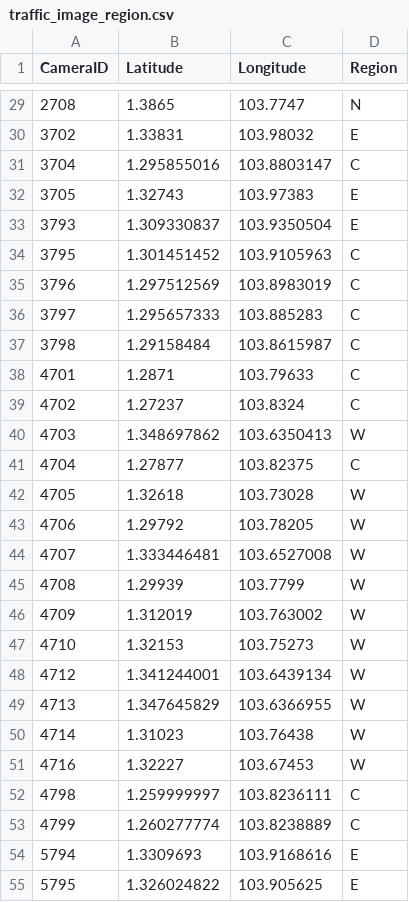
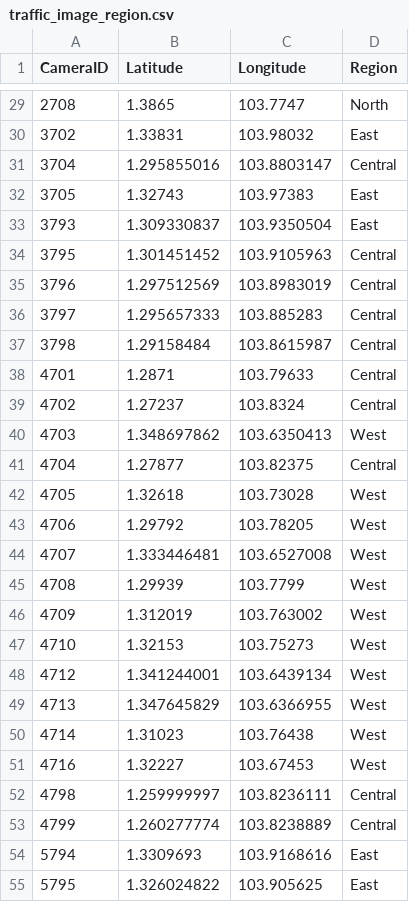
Before and after one commit to ReverseCache/dsa3101-2210-09-lta, a CSV file: frontend/traffic_image_region.csv, drawn as a sheet; only a part is shown, gaps mark what is left out; the diff covers the shown part only.

Commit message:
update region naming

```diff
--- a/frontend/traffic_image_region.csv
+++ b/frontend/traffic_image_region.csv
@@ -29,27 +29,27 @@ CameraID,Latitude,Longitude,Region
-2708,1.3865,103.7747,N
-3702,1.33831,103.98032,E
-3704,1.295855016,103.8803147,C
-3705,1.32743,103.97383,E
-3793,1.309330837,103.9350504,E
-3795,1.301451452,103.9105963,C
-3796,1.297512569,103.8983019,C
-3797,1.295657333,103.885283,C
-3798,1.29158484,103.8615987,C
-4701,1.2871,103.79633,C
-4702,1.27237,103.8324,C
-4703,1.348697862,103.6350413,W
-4704,1.27877,103.82375,C
-4705,1.32618,103.73028,W
-4706,1.29792,103.78205,W
-4707,1.333446481,103.6527008,W
-4708,1.29939,103.7799,W
-4709,1.312019,103.763002,W
-4710,1.32153,103.75273,W
-4712,1.341244001,103.6439134,W
-4713,1.347645829,103.6366955,W
-4714,1.31023,103.76438,W
-4716,1.32227,103.67453,W
-4798,1.259999997,103.8236111,C
-4799,1.260277774,103.8238889,C
-5794,1.3309693,103.9168616,E
-5795,1.326024822,103.905625,E
+2708,1.3865,103.7747,North
+3702,1.33831,103.98032,East
+3704,1.295855016,103.8803147,Central
+3705,1.32743,103.97383,East
+3793,1.309330837,103.9350504,East
+3795,1.301451452,103.9105963,Central
+3796,1.297512569,103.8983019,Central
+3797,1.295657333,103.885283,Central
+3798,1.29158484,103.8615987,Central
+4701,1.2871,103.79633,Central
+4702,1.27237,103.8324,Central
+4703,1.348697862,103.6350413,West
+4704,1.27877,103.82375,Central
+4705,1.32618,103.73028,West
+4706,1.29792,103.78205,West
+4707,1.333446481,103.6527008,West
+4708,1.29939,103.7799,West
+4709,1.312019,103.763002,West
+4710,1.32153,103.75273,West
+4712,1.341244001,103.6439134,West
+4713,1.347645829,103.6366955,West
+4714,1.31023,103.76438,West
+4716,1.32227,103.67453,West
+4798,1.259999997,103.8236111,Central
+4799,1.260277774,103.8238889,Central
+5794,1.3309693,103.9168616,East
+5795,1.326024822,103.905625,East
```
Also changed, not shown: 60 edited cells elsewhere in this file.
